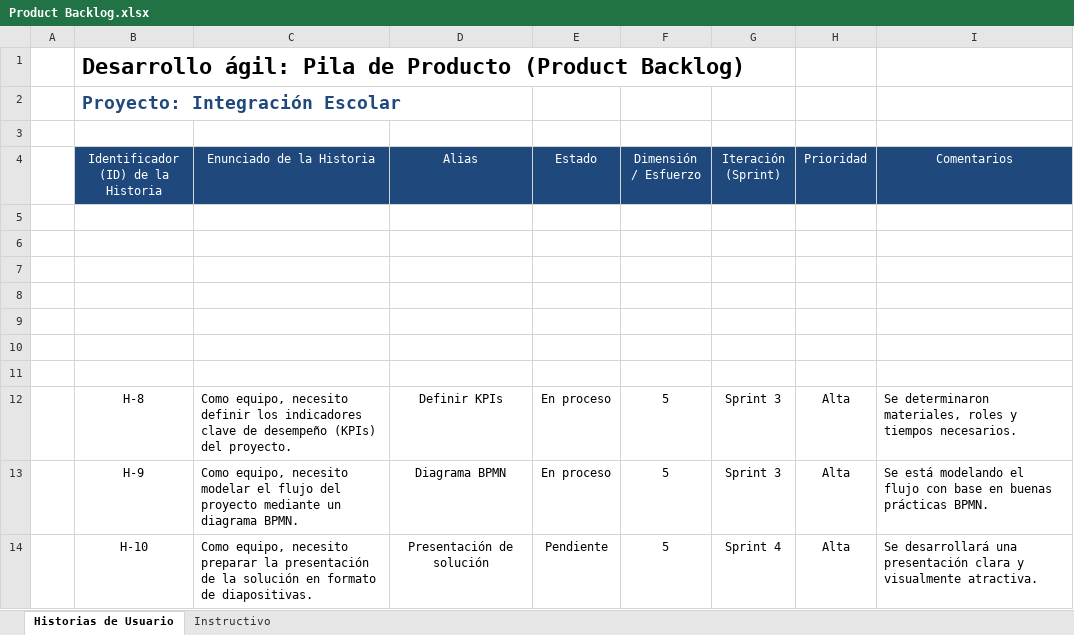
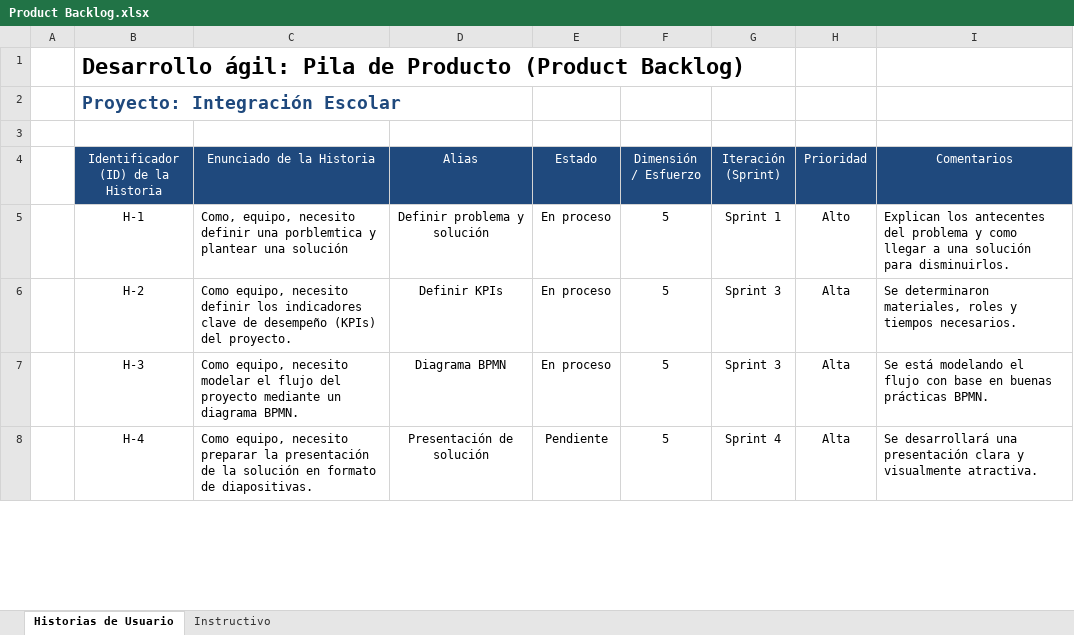
Before and after one commit to AnnyJContreras/ProyIntComDat25B_Carmelitos, an Excel workbook: Avance de proyecto/Product Backlog.xlsx, sheet Historias de Usuario, drawn as a sheet; only a part is shown; values as stored, in another font and other column widths than the file's, no borders; removed rows and columns are numbered as before the commit, all else as after; the diff covers the shown part only; the diff names each change by its address in the sheet, - before the commit and + after, or states it on an @@ line.

Commit message:
Add files via upload

```diff
--- a/Avance de proyecto/Product Backlog.xlsx (sheet Historias de Usuario)
+++ b/Avance de proyecto/Product Backlog.xlsx (sheet Historias de Usuario)
-row 5: (empty)
+row 5:  | H-1 | Como, equipo, necesito definir una porblemtica y plantear una solución | Definir problema y solución | En proceso | 5 | Sprint 1 | Alto | Explican los antecentes del problema y como llegar a una solución para disminuirlos.
-row 6: (empty)
-row 7: (empty)
-row 8: (empty)
-row 9: (empty)
-row 10: (empty)
-row 11: (empty)
-B6: H-8
+B6: H-2
-B7: H-9
+B7: H-3
-B8: H-10
+B8: H-4
```
Also changed, not shown: 4 added rows and 5 edited cells elsewhere in this sheet.
